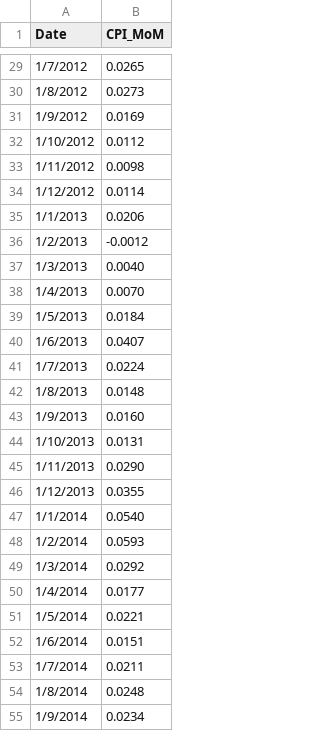
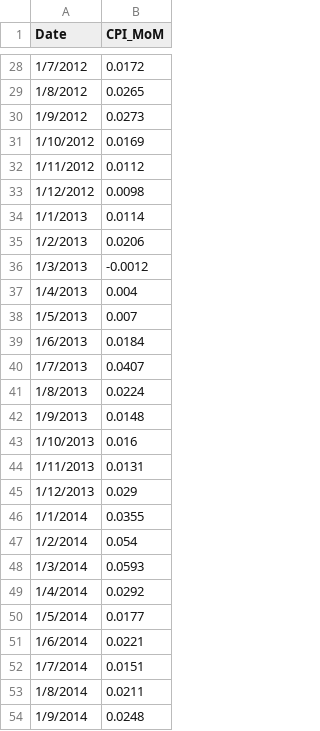
Before and after one commit to mau1878/Inflacion, a CSV file: inflaciónargentina2.csv, drawn as a sheet; only a part is shown, gaps mark what is left out; the diff covers the shown part only.

```diff
--- a/inflaciónargentina2.csv
+++ b/inflaciónargentina2.csv
@@ -29,27 +28,27 @@
-1/7/2012,0.0265
-1/8/2012,0.0273
-1/9/2012,0.0169
-1/10/2012,0.0112
-1/11/2012,0.0098
-1/12/2012,0.0114
-1/1/2013,0.0206
-1/2/2013,-0.0012
-1/3/2013,0.0040
-1/4/2013,0.0070
-1/5/2013,0.0184
-1/6/2013,0.0407
-1/7/2013,0.0224
-1/8/2013,0.0148
-1/9/2013,0.0160
-1/10/2013,0.0131
-1/11/2013,0.0290
-1/12/2013,0.0355
-1/1/2014,0.0540
-1/2/2014,0.0593
-1/3/2014,0.0292
-1/4/2014,0.0177
-1/5/2014,0.0221
-1/6/2014,0.0151
-1/7/2014,0.0211
-1/8/2014,0.0248
-1/9/2014,0.0234
+1/7/2012,0.0172
+1/8/2012,0.0265
+1/9/2012,0.0273
+1/10/2012,0.0169
+1/11/2012,0.0112
+1/12/2012,0.0098
+1/1/2013,0.0114
+1/2/2013,0.0206
+1/3/2013,-0.0012
+1/4/2013,0.004
+1/5/2013,0.007
+1/6/2013,0.0184
+1/7/2013,0.0407
+1/8/2013,0.0224
+1/9/2013,0.0148
+1/10/2013,0.016
+1/11/2013,0.0131
+1/12/2013,0.029
+1/1/2014,0.0355
+1/2/2014,0.054
+1/3/2014,0.0593
+1/4/2014,0.0292
+1/5/2014,0.0177
+1/6/2014,0.0221
+1/7/2014,0.0151
+1/8/2014,0.0211
+1/9/2014,0.0248
```
Also changed, not shown: 1 added row, 1 removed row and 146 edited cells elsewhere in this file.
